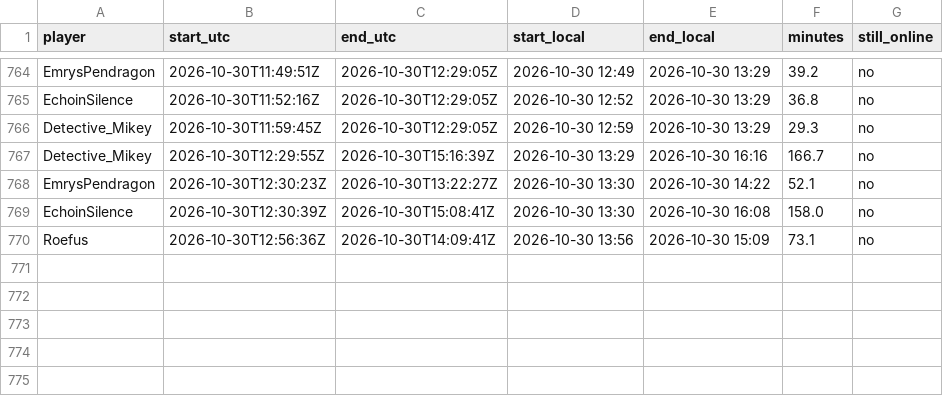
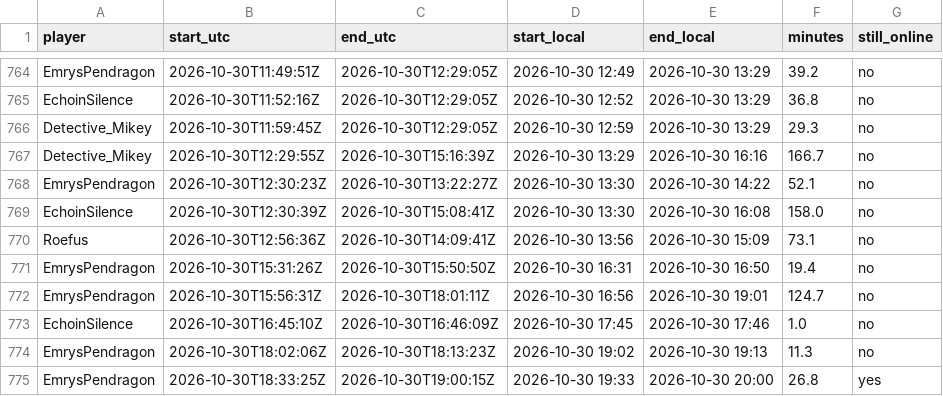
Before and after one commit to mathijsboogaert/Voxel, a CSV file: docs/data/voxel-sessions.csv, drawn as a sheet; only a part is shown, gaps mark what is left out; the diff names each change by its address in the sheet, - before the commit and + after, or states it on an @@ line.

```diff
--- a/docs/data/voxel-sessions.csv
+++ b/docs/data/voxel-sessions.csv
+row 771: EmrysPendragon | 2026-10-30T15:31:26Z | 2026-10-30T15:50:50Z | 2026-10-30 16:31 | 2026-10-30 16:50 | 19.4 | no
+row 772: EmrysPendragon | 2026-10-30T15:56:31Z | 2026-10-30T18:01:11Z | 2026-10-30 16:56 | 2026-10-30 19:01 | 124.7 | no
+row 773: EchoinSilence | 2026-10-30T16:45:10Z | 2026-10-30T16:46:09Z | 2026-10-30 17:45 | 2026-10-30 17:46 | 1.0 | no
+row 774: EmrysPendragon | 2026-10-30T18:02:06Z | 2026-10-30T18:13:23Z | 2026-10-30 19:02 | 2026-10-30 19:13 | 11.3 | no
+row 775: EmrysPendragon | 2026-10-30T18:33:25Z | 2026-10-30T19:00:15Z | 2026-10-30 19:33 | 2026-10-30 20:00 | 26.8 | yes
```
Also changed, not shown: docs/data/afk-history.csv, docs/data/voxel-hourly.csv, 3 other files.
